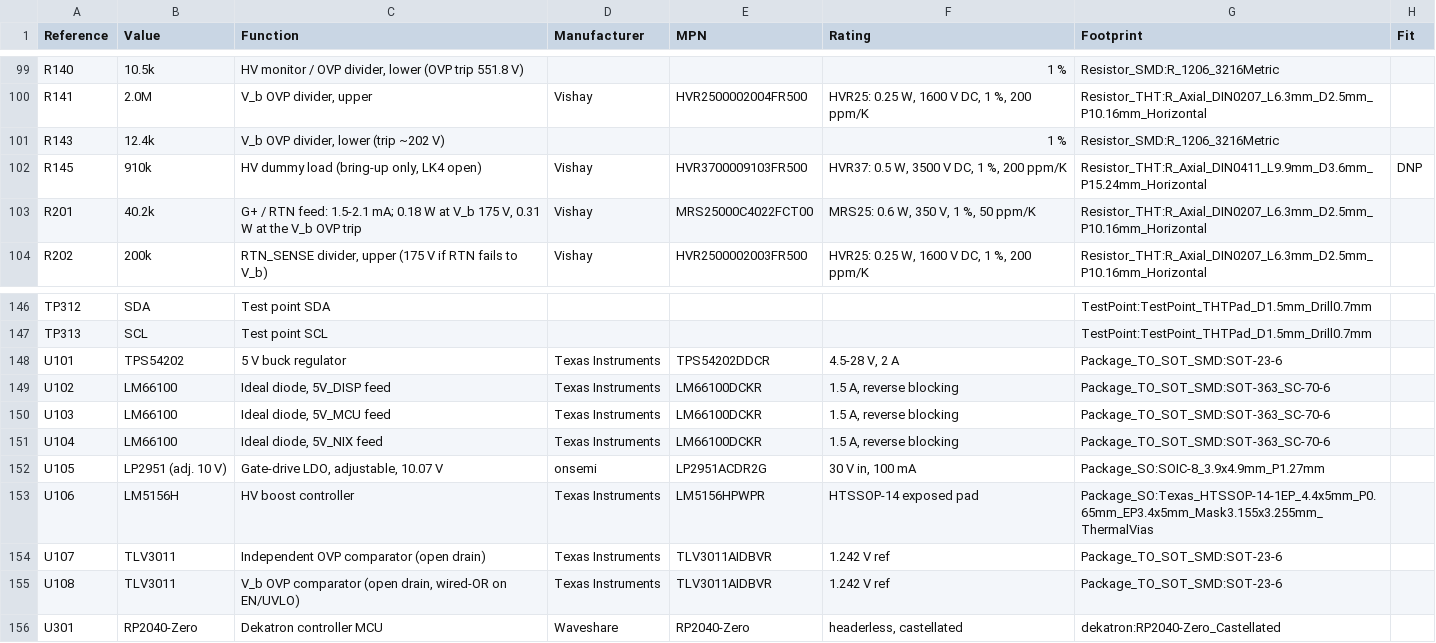
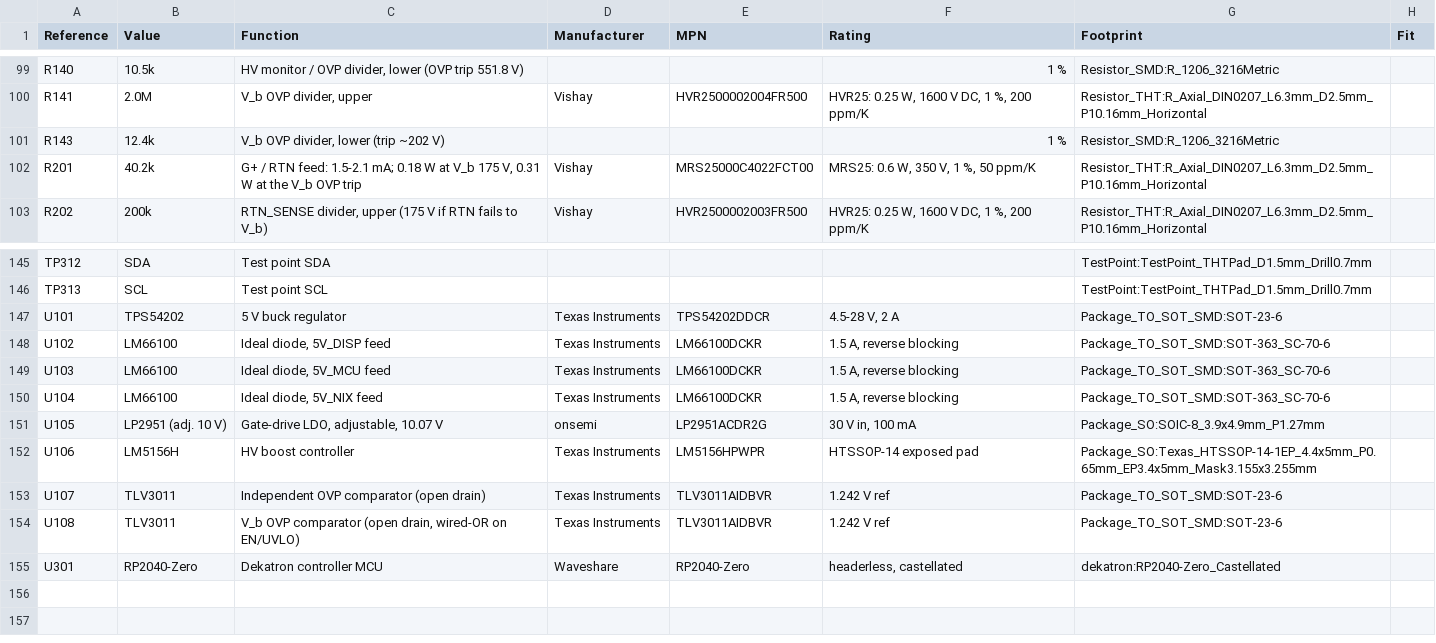
Before and after one commit to kuvychko/universal-nixie-display, a CSV file: hardware/dekatron/bom.csv, drawn as a sheet; only a part is shown, gaps mark what is left out.

```diff
--- a/hardware/dekatron/bom.csv
+++ b/hardware/dekatron/bom.csv
@@ -101,3 +101,2 @@ R141,2.0M,"V_b OVP divider, upper",Vishay,HVR2500002004FR500,"HVR25: 0.25 W, 160
 R143,12.4k,"V_b OVP divider, lower (trip ~202 V)",,,1 %,Resistor_SMD:R_1206_3216Metric,
-R145,910k,"HV dummy load (bring-up only, LK4 open)",Vishay,HVR3700009103FR500,"HVR37: 0.5 W, 3500 V DC, 1 %, 200 ppm/K",Resistor_THT:R_Axial_DIN0411_L9.9mm_D3.6mm_P15.24mm_Horizontal,DNP
 R201,40.2k,"G+ / RTN feed: 1.5-2.1 mA; 0.18 W at V_b 175 V, 0.31 W at the V_b OVP trip",Vishay,MRS25000C4022FCT00,"MRS25: 0.6 W, 350 V, 1 %, 50 ppm/K",Resistor_THT:R_Axial_DIN0207_L6.3mm_D2.5mm_P10.16mm_Horizontal,
@@ -152,3 +151,3 @@ U104,LM66100,"Ideal diode, 5V_NIX feed",Texas Instruments,LM66100DCKR,"1.5 A, re
 U105,LP2951 (adj. 10 V),"Gate-drive LDO, adjustable, 10.07 V",onsemi,LP2951ACDR2G,"30 V in, 100 mA",Package_SO:SOIC-8_3.9x4.9mm_P1.27mm,
-U106,LM5156H,HV boost controller,Texas Instruments,LM5156HPWPR,HTSSOP-14 exposed pad,Package_SO:Texas_HTSSOP-14-1EP_4.4x5mm_P0.65mm_EP3.4x5mm_Mask3.155x3.255mm_ThermalVias,
+U106,LM5156H,HV boost controller,Texas Instruments,LM5156HPWPR,HTSSOP-14 exposed pad,Package_SO:Texas_HTSSOP-14-1EP_4.4x5mm_P0.65mm_EP3.4x5mm_Mask3.155x3.255mm,
 U107,TLV3011,Independent OVP comparator (open drain),Texas Instruments,TLV3011AIDBVR,1.242 V ref,Package_TO_SOT_SMD:SOT-23-6,
```
Also changed, not shown: 12 other files.
